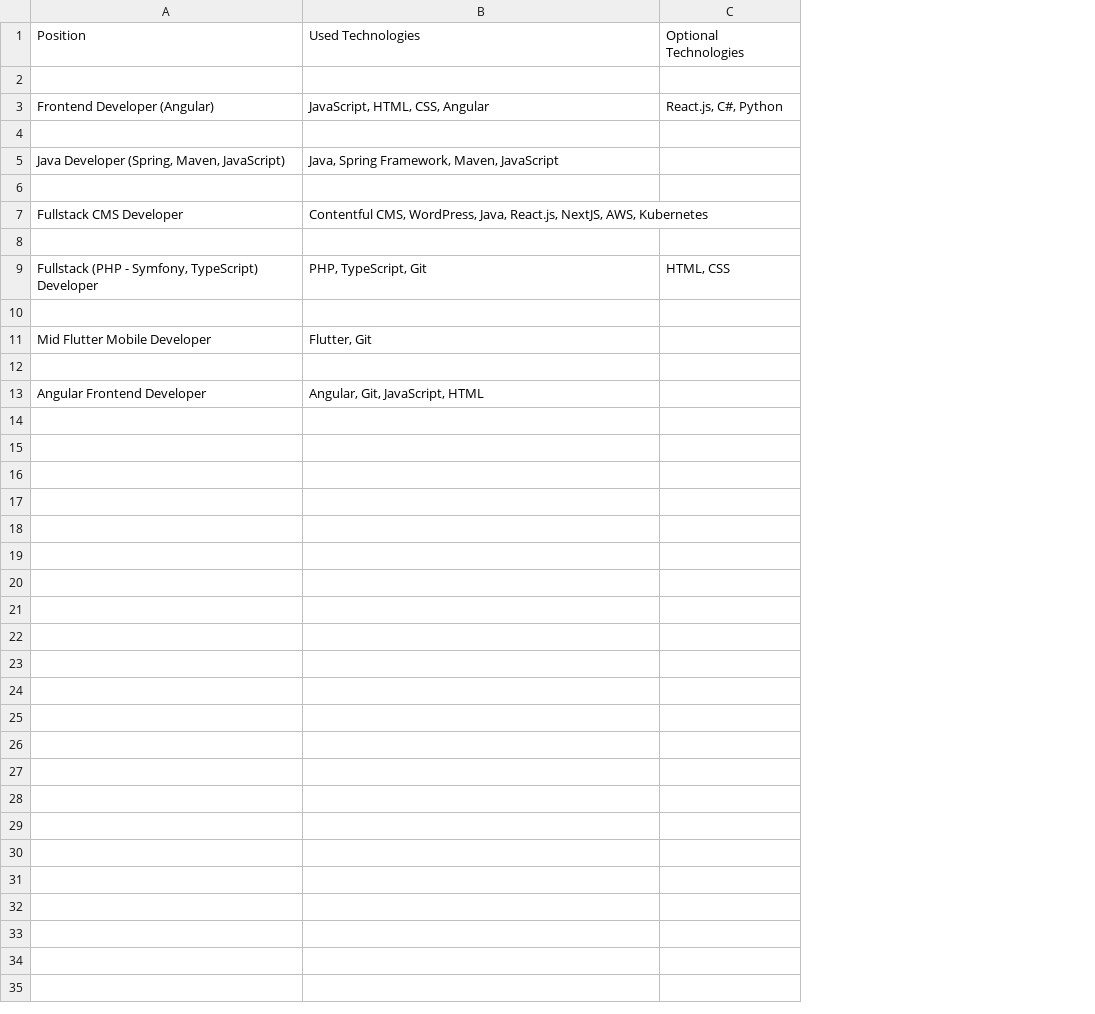
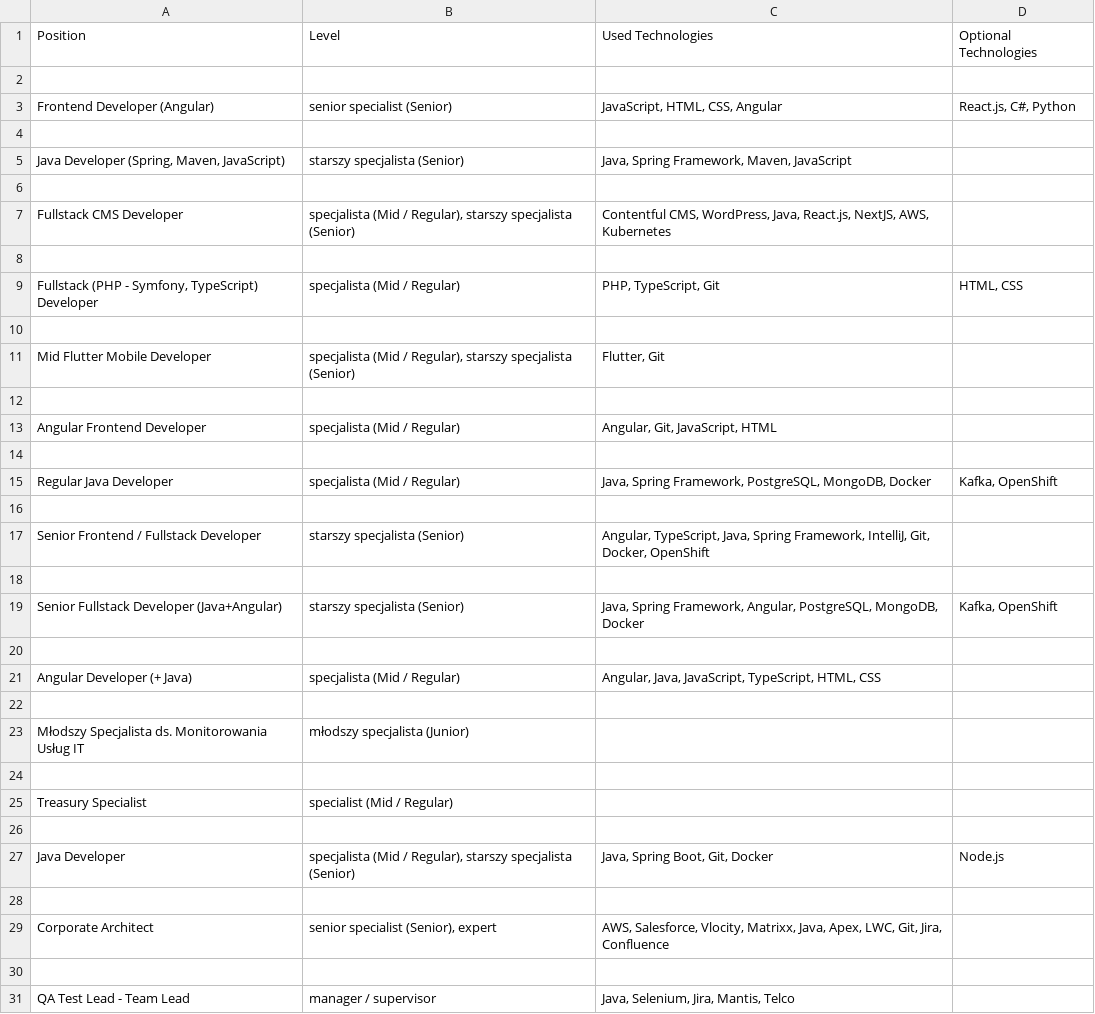
Before and after one commit to Is0meone/IT_Analysis, a CSV file: jobData.csv, drawn as a sheet; the diff names each change by its address in the sheet, - before the commit and + after, or states it on an @@ line.

```diff
--- a/jobData.csv
+++ b/jobData.csv
+column B, rows 1-13: Level |  | senior specialist (Senior) |  | starszy specjalista (Senior) |  | specjalista (Mid / Regular), starszy specjalista (Senior) |  | specjalista (Mid / Regular) |  | specjalista (Mid / Regular), starszy specjalista (Senior) |  | specjalista (Mid / Regular)
+row 14: (empty)
+row 15: Regular Java Developer | specjalista (Mid / Regular) | Java, Spring Framework, PostgreSQL, MongoDB, Docker | Kafka, OpenShift
+row 16: (empty)
+row 17: Senior Frontend / Fullstack Developer | starszy specjalista (Senior) | Angular, TypeScript, Java, Spring Framework, IntelliJ, Git, Docker, OpenShift
+row 18: (empty)
+row 19: Senior Fullstack Developer (Java+Angular) | starszy specjalista (Senior) | Java, Spring Framework, Angular, PostgreSQL, MongoDB, Docker | Kafka, OpenShift
+row 20: (empty)
+row 21: Angular Developer (+ Java) | specjalista (Mid / Regular) | Angular, Java, JavaScript, TypeScript, HTML, CSS
+row 22: (empty)
+row 23: Młodszy Specjalista ds. Monitorowania Usług IT | młodszy specjalista (Junior)
+row 24: (empty)
+row 25: Treasury Specialist | specialist (Mid / Regular)
+row 26: (empty)
+row 27: Java Developer | specjalista (Mid / Regular), starszy specjalista (Senior) | Java, Spring Boot, Git, Docker | Node.js
+row 28: (empty)
+row 29: Corporate Architect | senior specialist (Senior), expert | AWS, Salesforce, Vlocity, Matrixx, Java, Apex, LWC, Git, Jira, Confluence
+row 30: (empty)
+row 31: QA Test Lead - Team Lead | manager / supervisor | Java, Selenium, Jira, Mantis, Telco
```
Also changed, not shown: 2 other files.
